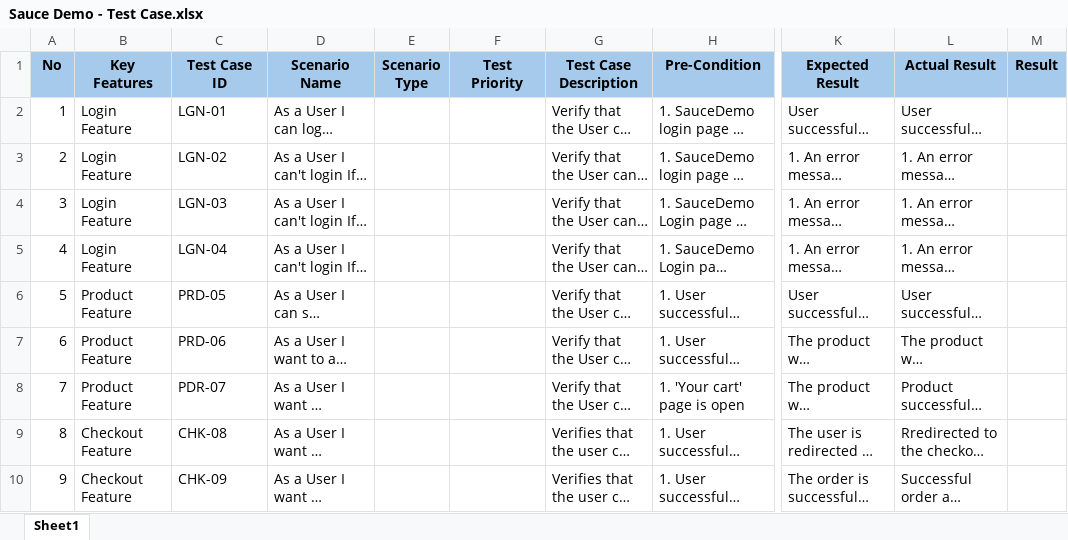
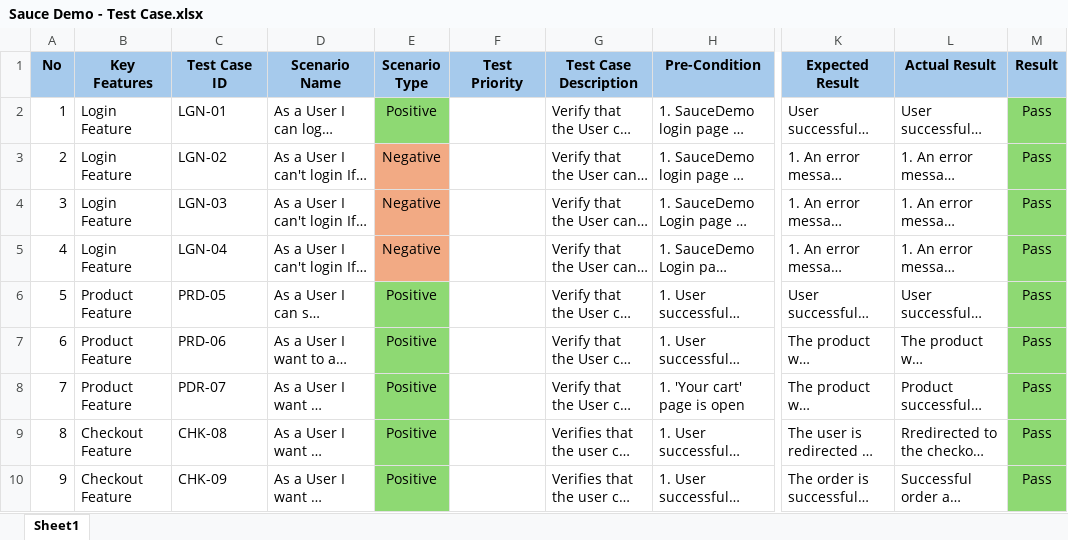
Before and after one commit to anneyoung27/cucumber_bdd, an Excel workbook: test-scenario/Sauce Demo - Test Case.xlsx, sheet Sheet1, drawn as a sheet; only a part is shown, gaps mark what is left out; long unchanged cells end in …; values as stored, in another font and other column widths than the file's, no borders; the diff names each change by its address in the sheet, - before the commit and + after, or states it on an @@ line.

```diff
--- a/test-scenario/Sauce Demo - Test Case.xlsx (sheet Sheet1)
+++ b/test-scenario/Sauce Demo - Test Case.xlsx (sheet Sheet1)
-E2 (Scenario Type): (empty)
+E2 (Scenario Type): Positive
-E2 fill: none
+E2 fill: #8ED973
-M2:M10 (Result): (empty)
+M2:M10 (Result): Pass
-M2:M10 fill: none
+M2:M10 fill: #8ED973
-E3:E5 (Scenario Type): (empty)
+E3:E5 (Scenario Type): Negative
-E3:E5 fill: none
+E3:E5 fill: #F2AA84
-E6:E10 (Scenario Type): (empty)
+E6:E10 (Scenario Type): Positive
-E6:E10 fill: none
+E6:E10 fill: #8ED973
```
Also changed, not shown: 9 other files.
